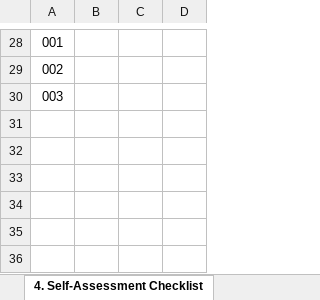
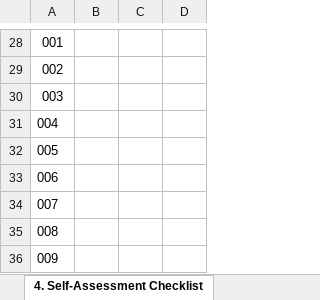
Before and after one commit to Sand036/MSPM, an Excel workbook: Ai log/AI_AuditLog_Van.xlsx, sheet 4. Self-Assessment Checklist, drawn as a sheet; only a part is shown, gaps mark what is left out; values as stored, in another font and other column widths than the file's, no borders; the diff names each change by its address in the sheet, - before the commit and + after, or states it on an @@ line.

```diff
--- a/Ai log/AI_AuditLog_Van.xlsx (sheet 4. Self-Assessment Checklist)
+++ b/Ai log/AI_AuditLog_Van.xlsx (sheet 4. Self-Assessment Checklist)
+row 31: 004
+row 32: 005
+row 33: 006
+row 34: 007
+row 35: 008
+row 36: 009
```
Also changed, not shown: sheet 2. Detailed Audit Log, sheet 3. Hallucination Detection, sheet 1. Metadata & Summary.
